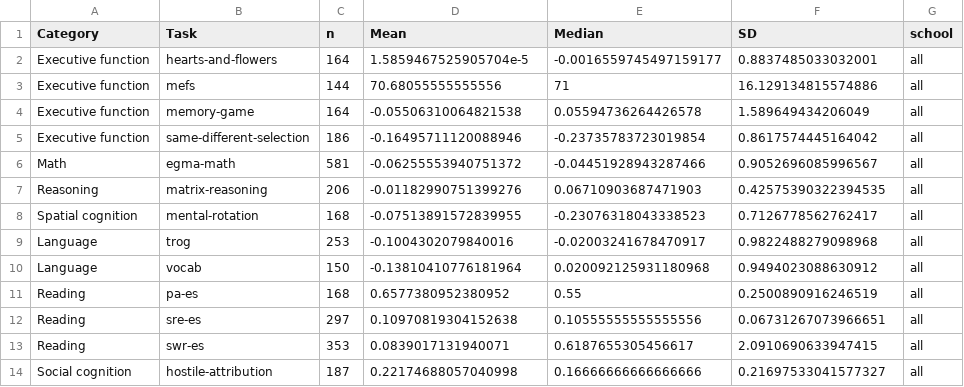
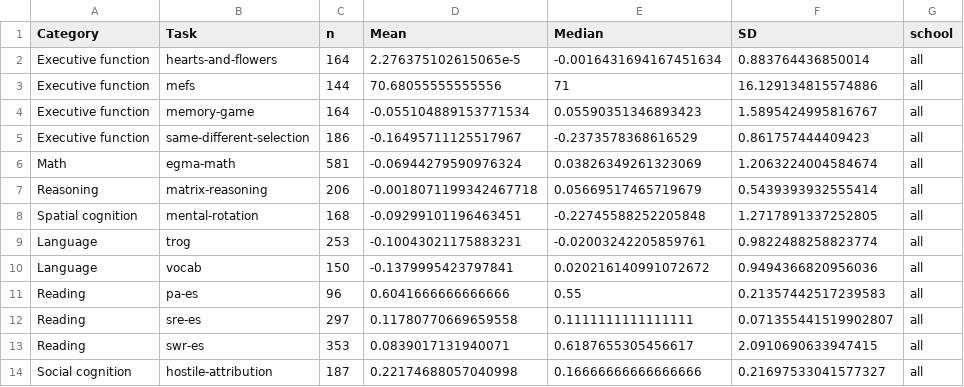
Before and after one commit to levante-framework/levante-pilots, a CSV file: 03_summaries/score_reports/data_co/scores_summary_reports.csv, drawn as a sheet; only a part is shown; the diff covers the shown part only.

```diff
--- a/03_summaries/score_reports/data_co/scores_summary_reports.csv
+++ b/03_summaries/score_reports/data_co/scores_summary_reports.csv
@@ -1,13 +1,13 @@
 Category,Task,n,Mean,Median,SD,school
-Executive function,hearts-and-flowers,164,1.5859467525905704e-5,-0.0016559745497159177,0.8837485033032001,all
+Executive function,hearts-and-flowers,164,2.276375102615065e-5,-0.0016431694167451634,0.883764436850014,all
 Executive function,mefs,144,70.68055555555556,71,16.129134815574886,all
-Executive function,memory-game,164,-0.05506310064821538,0.05594736264426578,1.589649434206049,all
-Executive function,same-different-selection,186,-0.16495711120088946,-0.23735783723019854,0.8617574445164042,all
-Math,egma-math,581,-0.06255553940751372,-0.04451928943287466,0.9052696085996567,all
-Reasoning,matrix-reasoning,206,-0.01182990751399276,0.06710903687471903,0.42575390322394535,all
-Spatial cognition,mental-rotation,168,-0.07513891572839955,-0.23076318043338523,0.7126778562762417,all
-Language,trog,253,-0.1004302079840016,-0.02003241678470917,0.9822488279098968,all
-Language,vocab,150,-0.13810410776181964,0.020092125931180968,0.9494023088630912,all
-Reading,pa-es,168,0.6577380952380952,0.55,0.2500890916246519,all
-Reading,sre-es,297,0.10970819304152638,0.10555555555555556,0.06731267073966651,all
+Executive function,memory-game,164,-0.055104889153771534,0.05590351346893423,1.5895424995816767,all
+Executive function,same-different-selection,186,-0.16495711125517967,-0.2373578368616529,0.861757444409423,all
+Math,egma-math,581,-0.06944279590976324,0.03826349261323069,1.2063224004584674,all
+Reasoning,matrix-reasoning,206,-0.0018071199342467718,0.05669517465719679,0.5439393932555414,all
+Spatial cognition,mental-rotation,168,-0.09299101196463451,-0.22745588252205848,1.2717891337252805,all
+Language,trog,253,-0.10043021175883231,-0.02003242205859761,0.9822488258823774,all
+Language,vocab,150,-0.1379995423797841,0.020216140991072672,0.9494366820956036,all
+Reading,pa-es,96,0.6041666666666666,0.55,0.21357442517239583,all
+Reading,sre-es,297,0.11780770669659558,0.1111111111111111,0.071355441519902807,all
 Reading,swr-es,353,0.0839017131940071,0.6187655305456617,2.0910690633947415,all
```
Also changed, not shown: 3 removed rows and 138 edited cells elsewhere in this file, 03_summaries/score_reports/data_co/bottom5perc_task_school.csv, 03_summaries/score_reports/data_co/top5perc_task_school.csv, 22 other files.
